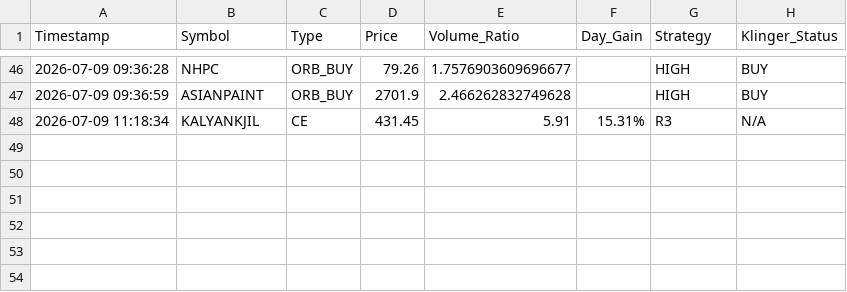
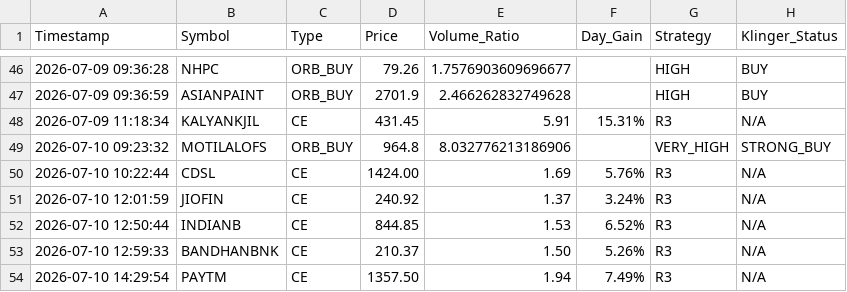
Before and after one commit to frzkhn155-ai/Final, a CSV file: r3_live_alerts.csv, drawn as a sheet; only a part is shown, gaps mark what is left out.

```diff
--- a/r3_live_alerts.csv
+++ b/r3_live_alerts.csv
@@ -48 +48,7 @@ Timestamp,Symbol,Type,Price,Volume_Ratio,Day_Gain,Strategy,Klinger_Status
 2026-07-09 11:18:34,KALYANKJIL,CE,431.45,5.91,15.31%,R3,N/A
+2026-07-10 09:23:32,MOTILALOFS,ORB_BUY,964.8,8.032776213186906,,VERY_HIGH,STRONG_BUY
+2026-07-10 10:22:44,CDSL,CE,1424.00,1.69,5.76%,R3,N/A
+2026-07-10 12:01:59,JIOFIN,CE,240.92,1.37,3.24%,R3,N/A
+2026-07-10 12:50:44,INDIANB,CE,844.85,1.53,6.52%,R3,N/A
+2026-07-10 12:59:33,BANDHANBNK,CE,210.37,1.50,5.26%,R3,N/A
+2026-07-10 14:29:54,PAYTM,CE,1357.50,1.94,7.49%,R3,N/A
```
Also changed, not shown: box_trading_alerts.csv, gap_trading_alerts.csv, 8 other files.
